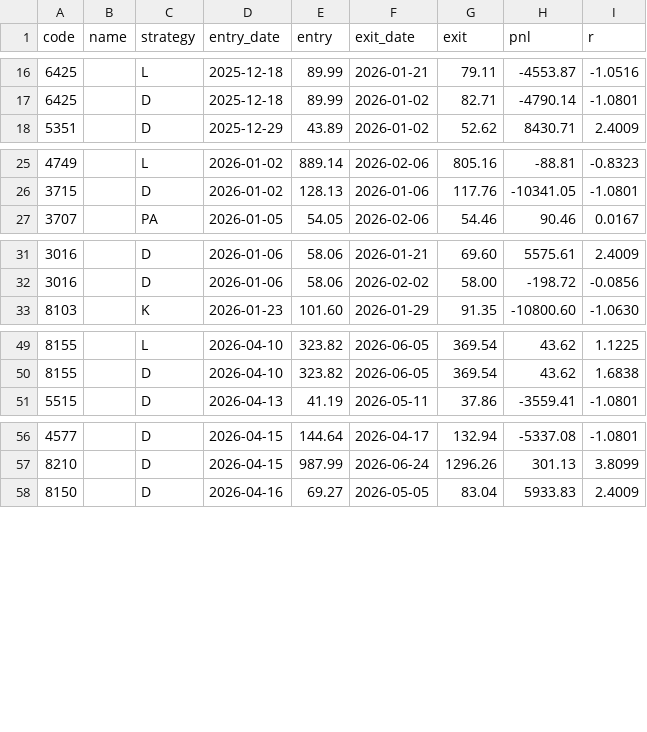
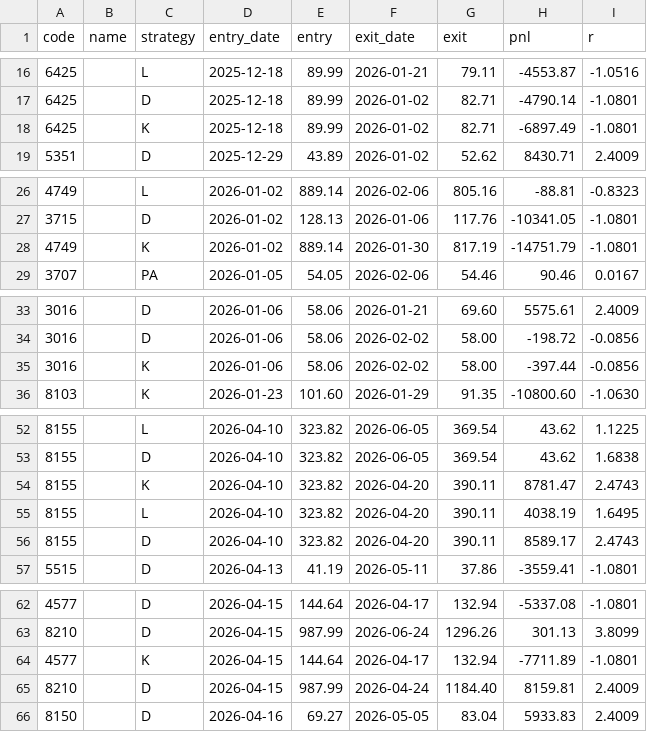
Before and after one commit to jensen92/moneymaker, a CSV file: picks/year_log_2026.csv, drawn as a sheet; only a part is shown, gaps mark what is left out; the diff covers the shown part only; the diff names each change by its address in the sheet, - before the commit and + after, or states it on an @@ line.

```diff
--- a/picks/year_log_2026.csv
+++ b/picks/year_log_2026.csv
+row 18: 6425 |  | K | 2025-12-18 | 89.99 | 2026-01-02 | 82.71 | -6897.49 | -1.0801
+row 28: 4749 |  | K | 2026-01-02 | 889.14 | 2026-01-30 | 817.19 | -14751.79 | -1.0801
+row 35: 3016 |  | K | 2026-01-06 | 58.06 | 2026-02-02 | 58.00 | -397.44 | -0.0856
+row 54: 8155 |  | K | 2026-04-10 | 323.82 | 2026-04-20 | 390.11 | 8781.47 | 2.4743
+row 55: 8155 |  | L | 2026-04-10 | 323.82 | 2026-04-20 | 390.11 | 4038.19 | 1.6495
+row 56: 8155 |  | D | 2026-04-10 | 323.82 | 2026-04-20 | 390.11 | 8589.17 | 2.4743
+row 64: 4577 |  | K | 2026-04-15 | 144.64 | 2026-04-17 | 132.94 | -7711.89 | -1.0801
+row 65: 8210 |  | D | 2026-04-15 | 987.99 | 2026-04-24 | 1184.40 | 8159.81 | 2.4009
```
Also changed, not shown: 3 added rows elsewhere in this file.
